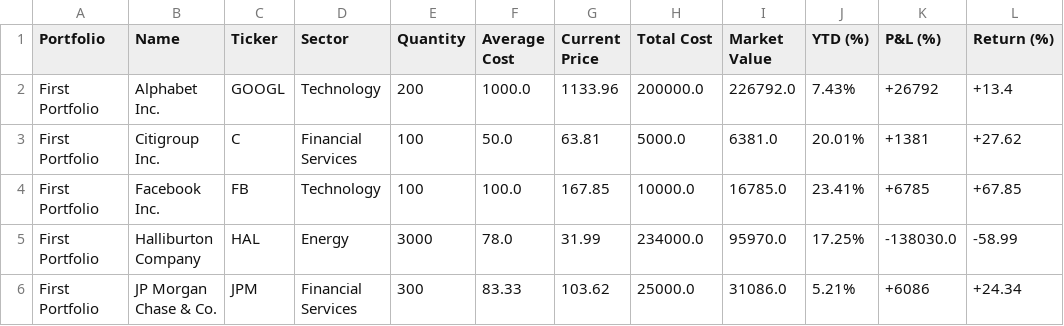
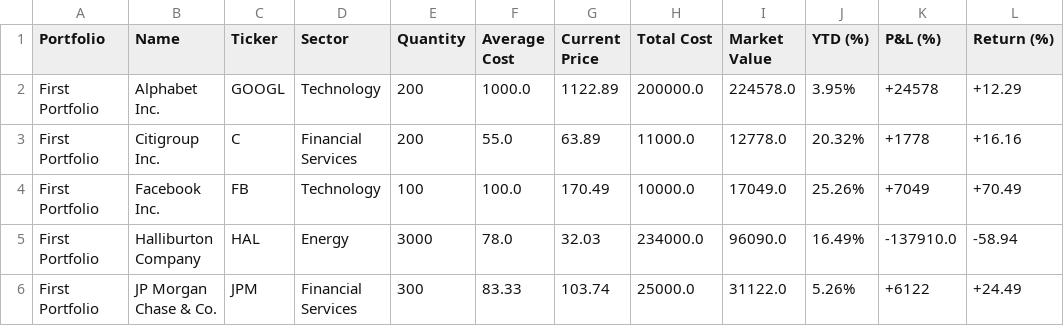
Before and after one commit to wcyjoyce/portfolio-tracker, a CSV file: app/views/portfolios/investments.csv, drawn as a sheet; only a part is shown; the diff covers the shown part only.

Commit message:
CSV data refreshed

```diff
--- a/app/views/portfolios/investments.csv
+++ b/app/views/portfolios/investments.csv
@@ -1,6 +1,6 @@
 "Portfolio","Name","Ticker","Sector","Quantity","Average Cost","Current Price","Total Cost","Market Value","YTD (%)","P&L (%)","Return (%)"
-"First Portfolio","Alphabet Inc.","GOOGL","Technology","200","1000.0","1133.96","200000.0","226792.0","7.43%","+26792","+13.4"
-"First Portfolio","Citigroup Inc.","C","Financial Services","100","50.0","63.81","5000.0","6381.0","20.01%","+1381","+27.62"
-"First Portfolio","Facebook Inc.","FB","Technology","100","100.0","167.85","10000.0","16785.0","23.41%","+6785","+67.85"
-"First Portfolio","Halliburton Company","HAL","Energy","3000","78.0","31.99","234000.0","95970.0","17.25%","-138030.0","-58.99"
-"First Portfolio","JP Morgan Chase & Co.","JPM","Financial Services","300","83.33","103.62","25000.0","31086.0","5.21%","+6086","+24.34"
+"First Portfolio","Alphabet Inc.","GOOGL","Technology","200","1000.0","1122.89","200000.0","224578.0","3.95%","+24578","+12.29"
+"First Portfolio","Citigroup Inc.","C","Financial Services","200","55.0","63.89","11000.0","12778.0","20.32%","+1778","+16.16"
+"First Portfolio","Facebook Inc.","FB","Technology","100","100.0","170.49","10000.0","17049.0","25.26%","+7049","+70.49"
+"First Portfolio","Halliburton Company","HAL","Energy","3000","78.0","32.03","234000.0","96090.0","16.49%","-137910.0","-58.94"
+"First Portfolio","JP Morgan Chase & Co.","JPM","Financial Services","300","83.33","103.74","25000.0","31122.0","5.26%","+6122","+24.49"
```
Also changed, not shown: 2 added rows and 18 edited cells elsewhere in this file, 1 other file.
